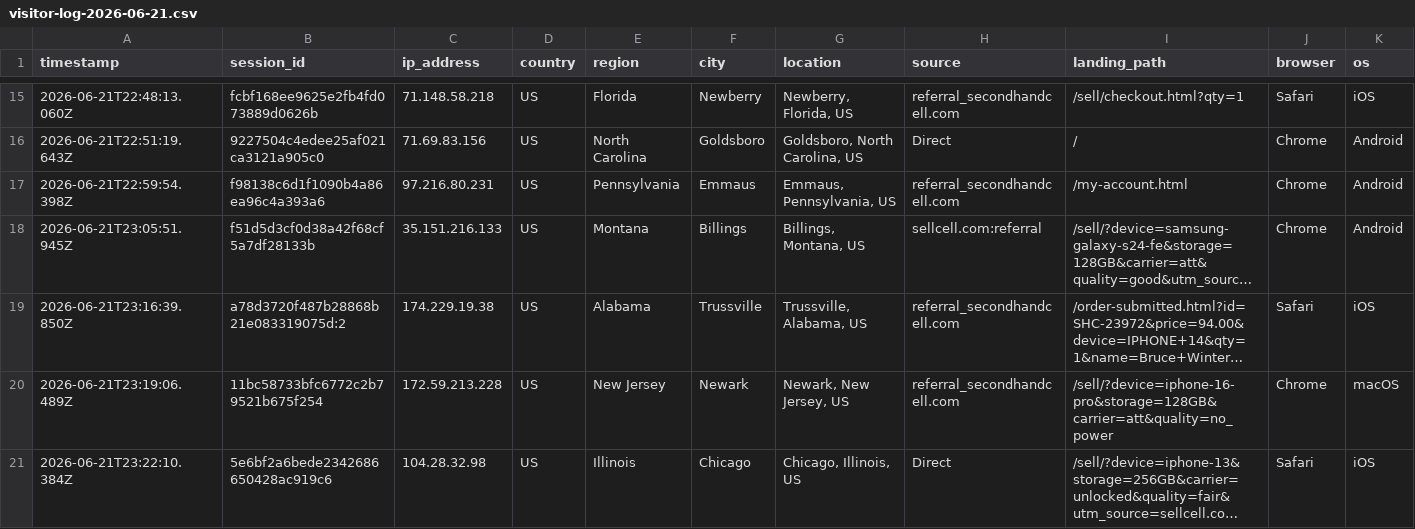
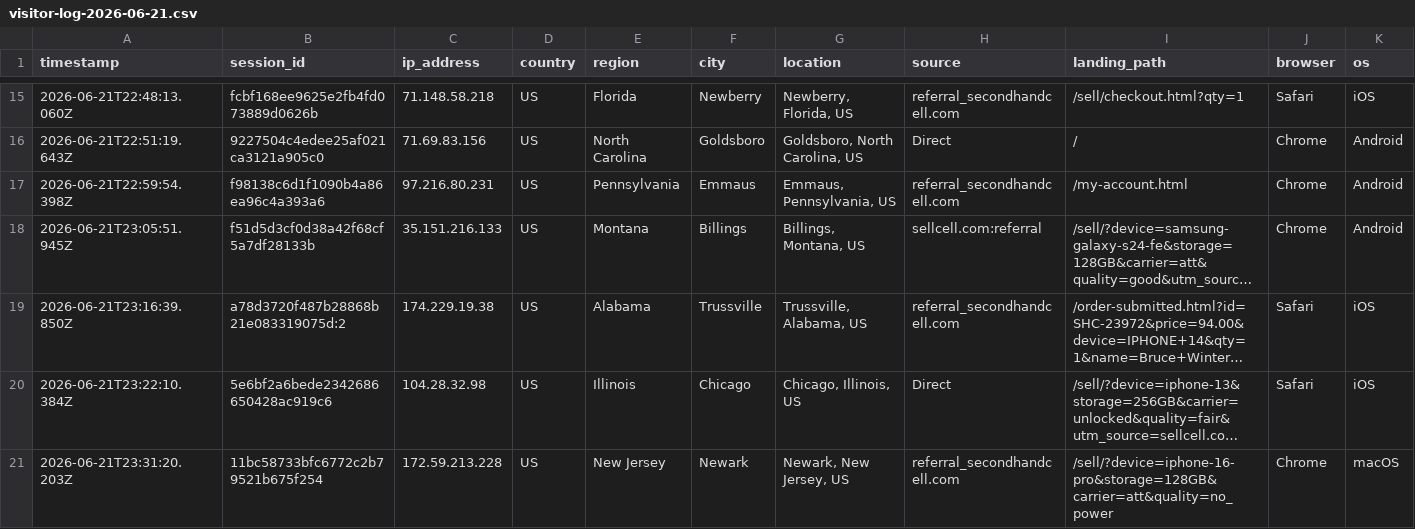
Before and after one commit to ToratYosef/shc33, a CSV file: exports/visitor-logs/visitor-log-2026-06-21.csv, drawn as a sheet; only a part is shown, gaps mark what is left out; long unchanged cells end in …; removed rows and columns are numbered as before the commit, all else as after; rows hold the shown columns only; the diff covers the shown part only; the diff names each change by its address in the sheet, - before the commit and + after, or states it on an @@ line.

Commit message:
Auto-update

```diff
--- a/exports/visitor-logs/visitor-log-2026-06-21.csv
+++ b/exports/visitor-logs/visitor-log-2026-06-21.csv
-row 20: 2026-06-21T23:19:06.489Z | 11bc58733bfc6772c2b79521b675f254 | 172.59.213.228 | US | New Jersey | Newark | Newark, New Jersey, US | referral_secondhandcell.com | /sell/?device=iphone-16-pro&storage=128GB&carrier=att&quality=no_power | Chrome | macOS
+row 21: 2026-06-21T23:31:20.203Z | 11bc58733bfc6772c2b79521b675f254 | 172.59.213.228 | US | New Jersey | Newark | Newark, New Jersey, US | referral_secondhandcell.com | /sell/?device=iphone-16-pro&storage=128GB&carrier=att&quality=no_power | Chrome | macOS
```
Also changed, not shown: 1 added row and 5 edited cells elsewhere in this file.
